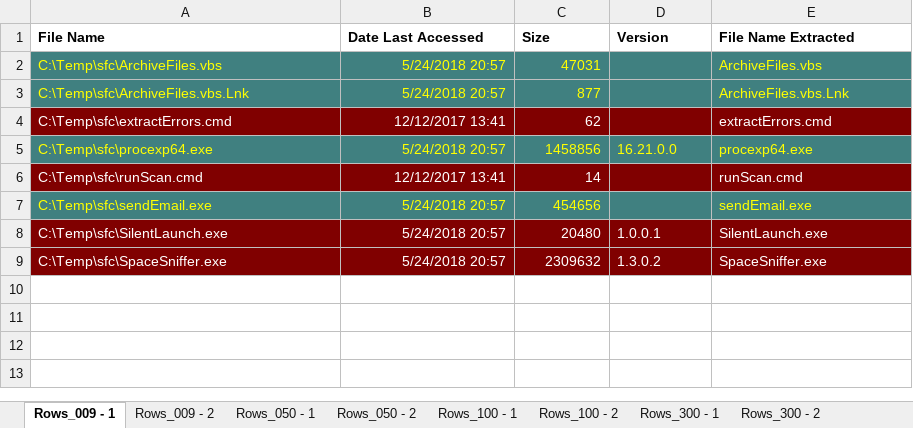
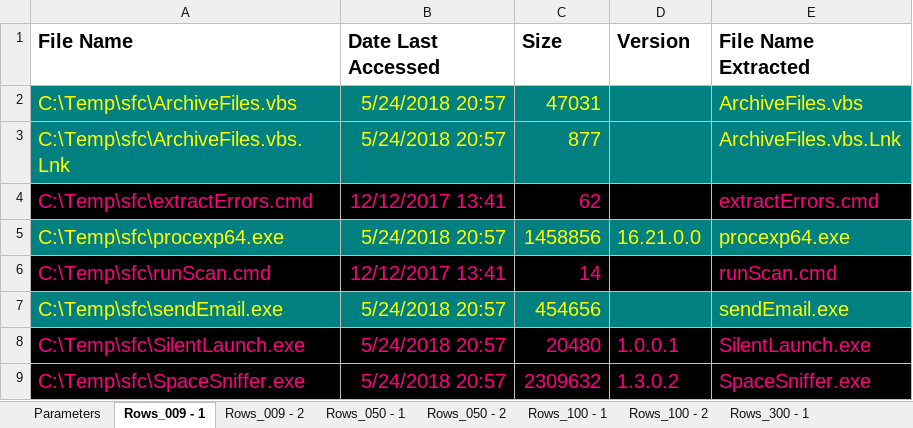
Before and after one commit to Spookspear/c-, an Excel workbook: ToolbarOfFunctions/Testing/forCompare-30-05-2018.xlsx, sheet Rows_009 - 1, drawn as a sheet; values as stored, in another font and other column widths than the file's, no borders; the diff names each change by its address in the sheet, - before the commit and + after, or states it on an @@ line.

```diff
--- a/ToolbarOfFunctions/Testing/forCompare-30-05-2018.xlsx (sheet Rows_009 - 1)
+++ b/ToolbarOfFunctions/Testing/forCompare-30-05-2018.xlsx (sheet Rows_009 - 1)
+sheet tab: Parameters
@@ A1:E1 text size: larger @@
-A2:E3 fill: #408080
+A2:E3 fill: #008080
@@ A2:C4 text size: larger @@
@@ E2:E4 text size: larger @@
-A4:E4 fill: #800000
+A4:E4 fill: #000000
-A4:C4 text colour: #FFFFFF
+A4:C4 text colour: #FF0080
-E4 text colour: #FFFFFF
+E4 text colour: #FF0080
-A5:E5 fill: #408080
+A5:E5 fill: #008080, text size: larger
@@ A6:C7 text size: larger @@
-A6:E6 fill: #800000
+A6:E6 fill: #000000
-A6:C6 text colour: #FFFFFF
+A6:C6 text colour: #FF0080
@@ E6:E7 text size: larger @@
-E6 text colour: #FFFFFF
+E6 text colour: #FF0080
-A7:E7 fill: #408080
+A7:E7 fill: #008080
@@ A8:E9 text size: larger, fill: #800000 → #000000, text colour: #FFFFFF → #FF0080 @@
```
Also changed, not shown: sheet 2017-2018, sheet Rows_300 - 1, sheet DuplicateCheck-ManyCols, sheet Rows_050 - 1, sheet Rows_100 - 2, sheet Rows_050 - 2, 7 more sheets, other sheet tabs, 26 other files.
